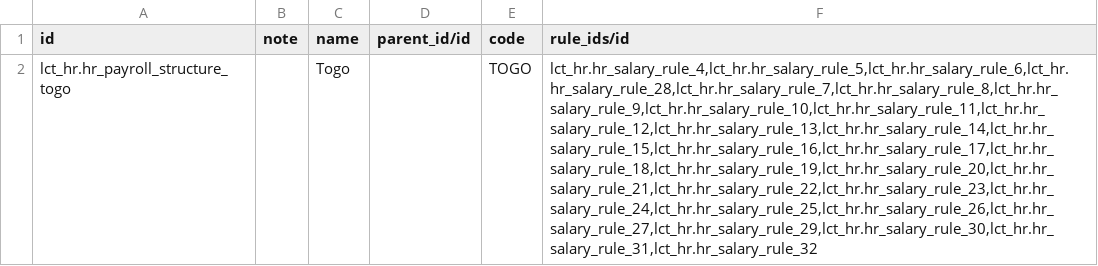
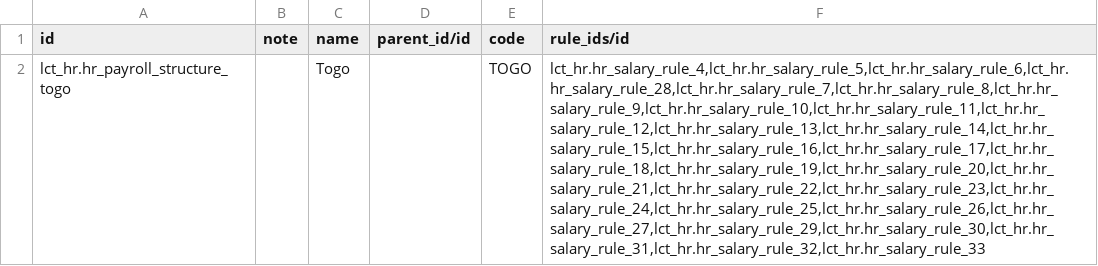
Before and after one commit to altanmur/ps-lct, a CSV file: data/hr.payroll.structure.csv, drawn as a sheet; the diff names each change by its address in the sheet, - before the commit and + after, or states it on an @@ line.

```diff
--- a/data/hr.payroll.structure.csv
+++ b/data/hr.payroll.structure.csv
-F2 (rule_ids/id): lct_hr.hr_salary_rule_4,lct_hr.hr_salary_rule_5,lct_hr.hr_salary_rule_6,lct_hr.hr_salary_rule_28,lct_hr.hr_salary_rule_7,lct_hr.hr_salary_rule_8,lct_hr.hr_salary_rule_9,lct_hr.hr_salary_rule_10,lct_hr.hr_salary_rule_11,lct_hr.hr_salary_rule_12,lct_hr.hr_salary_rule_13,lct_hr.hr_salary_rule_14,lct_hr.hr_salary_rule_15,lct_hr.hr_salary_rule_16,lct_hr.hr_salary_rule_17,lct_hr.hr_salary_rule_18,lct_hr.hr_salary_rule_19,lct_hr.hr_salary_rule_20,lct_hr.hr_salary_rule_21,lct_hr.hr_salary_rule_22,lct_hr.hr_salary_rule_23,lct_hr.hr_salary_rule_24,lct_hr.hr_salary_rule_25,lct_hr.hr_salary_rule_26,lct_hr.hr_salary_rule_27,lct_hr.hr_salary_rule_29,lct_hr.hr_salary_rule_30,lct_hr.hr_salary_rule_31,lct_hr.hr_salary_rule_32
+F2 (rule_ids/id): lct_hr.hr_salary_rule_4,lct_hr.hr_salary_rule_5,lct_hr.hr_salary_rule_6,lct_hr.hr_salary_rule_28,lct_hr.hr_salary_rule_7,lct_hr.hr_salary_rule_8,lct_hr.hr_salary_rule_9,lct_hr.hr_salary_rule_10,lct_hr.hr_salary_rule_11,lct_hr.hr_salary_rule_12,lct_hr.hr_salary_rule_13,lct_hr.hr_salary_rule_14,lct_hr.hr_salary_rule_15,lct_hr.hr_salary_rule_16,lct_hr.hr_salary_rule_17,lct_hr.hr_salary_rule_18,lct_hr.hr_salary_rule_19,lct_hr.hr_salary_rule_20,lct_hr.hr_salary_rule_21,lct_hr.hr_salary_rule_22,lct_hr.hr_salary_rule_23,lct_hr.hr_salary_rule_24,lct_hr.hr_salary_rule_25,lct_hr.hr_salary_rule_26,lct_hr.hr_salary_rule_27,lct_hr.hr_salary_rule_29,lct_hr.hr_salary_rule_30,lct_hr.hr_salary_rule_31,lct_hr.hr_salary_rule_32,lct_hr.hr_salary_rule_33
```
Also changed, not shown: data/hr.salary.rule.category.csv, 4 other files.
